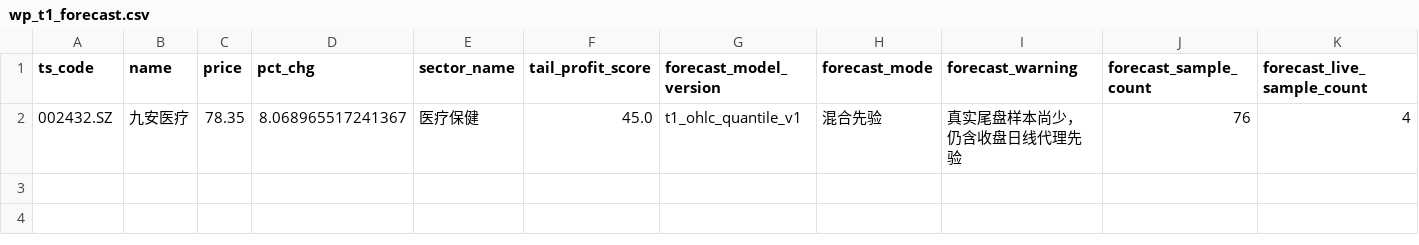
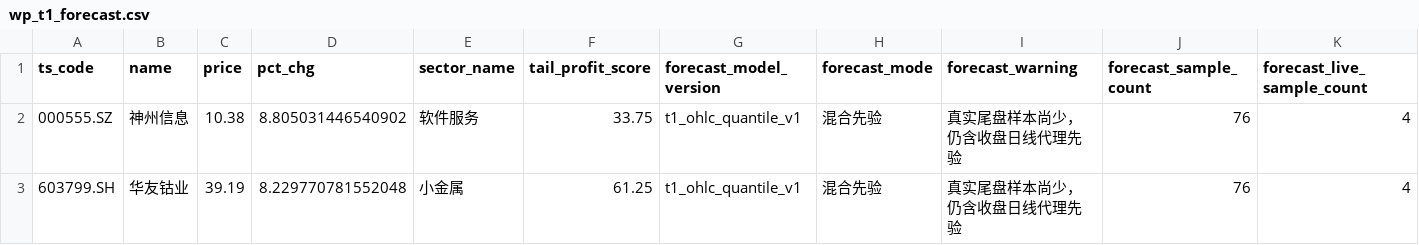
Before and after one commit to njedu2023-prog/WP, a CSV file: outputs/csv/wp_t1_forecast.csv, drawn as a sheet; only a part is shown; removed rows and columns are numbered as before the commit, all else as after; rows hold the shown columns only; the diff names each change by its address in the sheet, - before the commit and + after, or states it on an @@ line.

```diff
--- a/outputs/csv/wp_t1_forecast.csv
+++ b/outputs/csv/wp_t1_forecast.csv
-row 2: 002432.SZ | 九安医疗 | 78.35 | 8.068965517241367 | 医疗保健 | 45.0 | t1_ohlc_quantile_v1 | 混合先验 | 真实尾盘样本尚少，仍含收盘日线代理先验 | 76 | 4
+row 2: 000555.SZ | 神州信息 | 10.38 | 8.805031446540902 | 软件服务 | 33.75 | t1_ohlc_quantile_v1 | 混合先验 | 真实尾盘样本尚少，仍含收盘日线代理先验 | 76 | 4
+row 3: 603799.SH | 华友钴业 | 39.19 | 8.229770781552048 | 小金属 | 61.25 | t1_ohlc_quantile_v1 | 混合先验 | 真实尾盘样本尚少，仍含收盘日线代理先验 | 76 | 4
```
Also changed, not shown: data/direct/latest/wp_market_regime_input.csv, outputs/csv/wp_buy_decision.csv, 19 other files.
